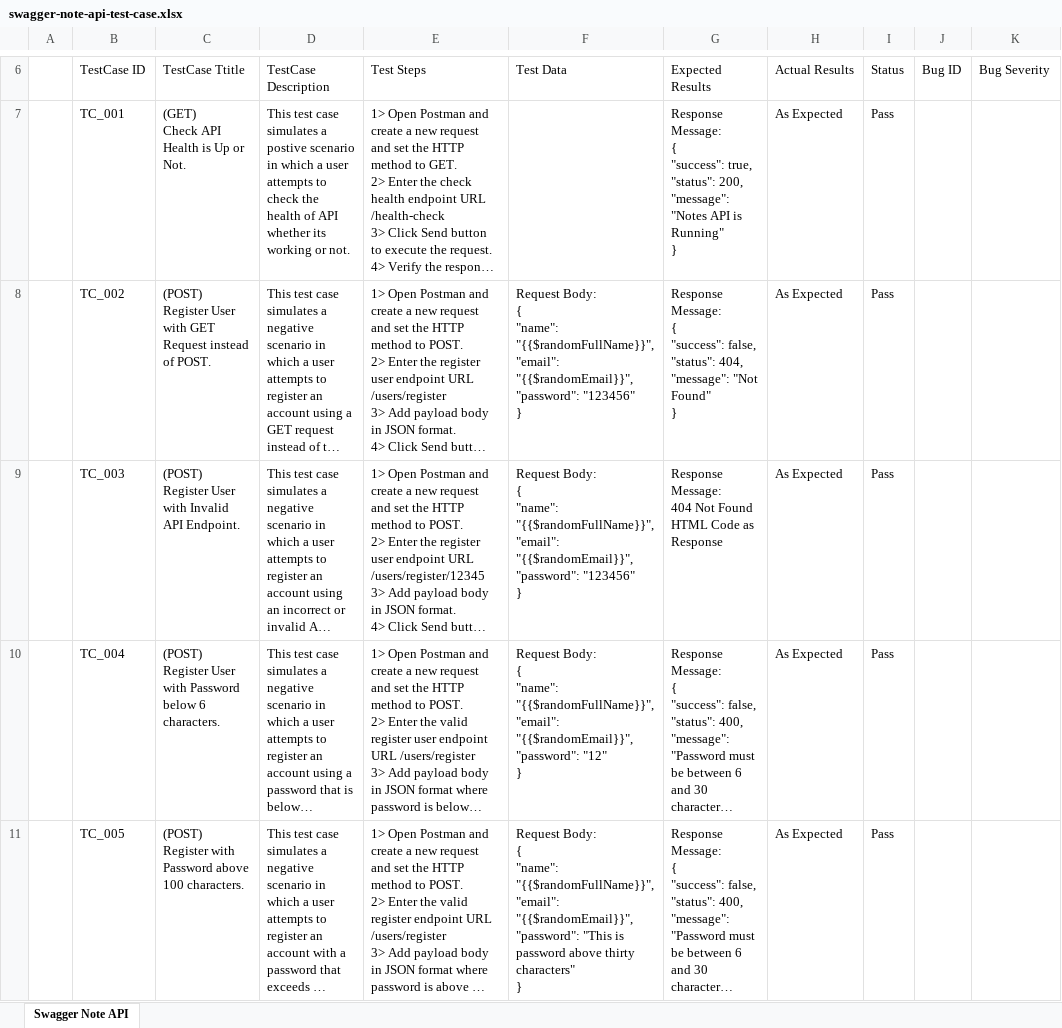
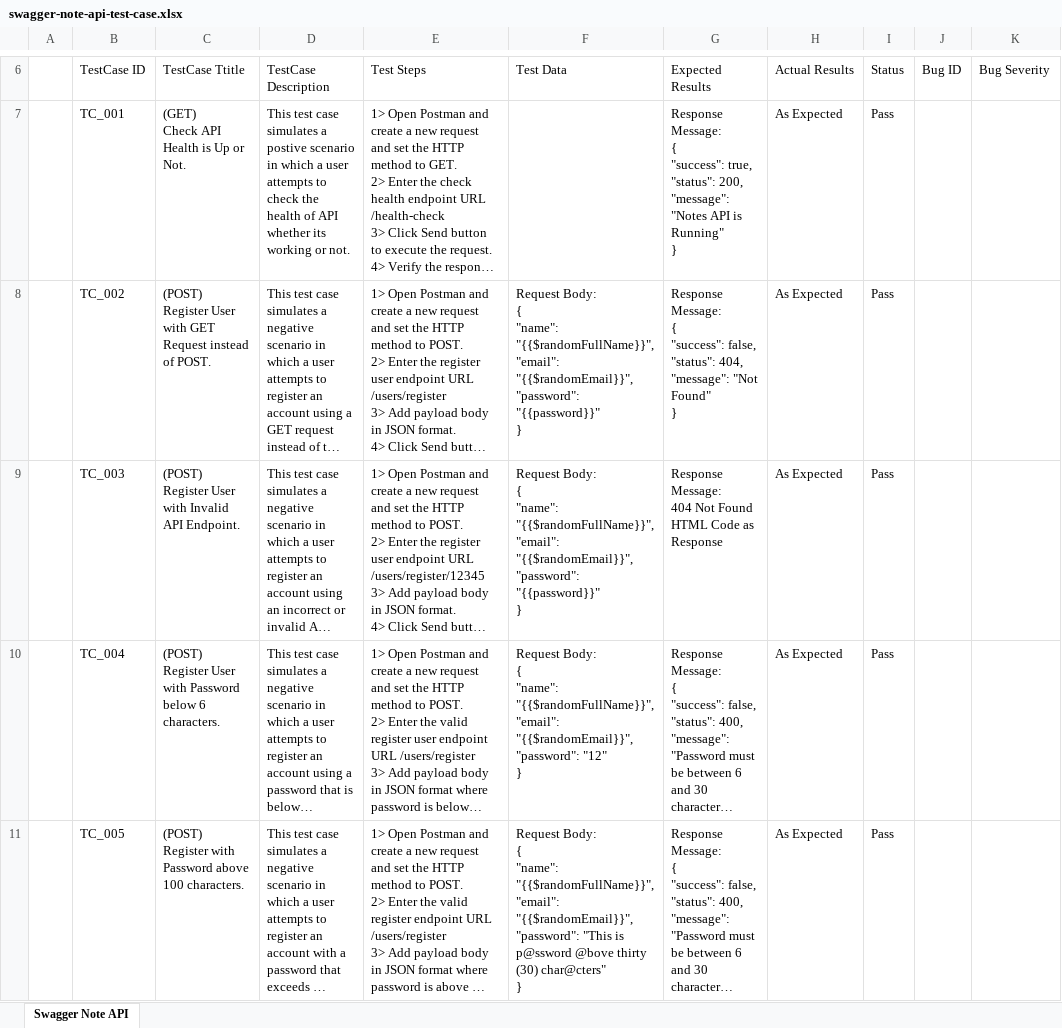
Before and after one commit to prabesh-mah/Swagger-Note-API-Postman, an Excel workbook: test_case_and_bug_report/swagger-note-api-test-case.xlsx, sheet Swagger Note API, drawn as a sheet; only a part is shown, gaps mark what is left out; long unchanged cells end in …; values as stored, in another font and other column widths than the file's, no cell formats; ↵ is a line break in a cell; the diff covers the shown part only; the diff names each change by its address in the sheet, - before the commit and + after, or states it on an @@ line.

Commit message:
added 1 test case on register

```diff
--- a/test_case_and_bug_report/swagger-note-api-test-case.xlsx (sheet Swagger Note API)
+++ b/test_case_and_bug_report/swagger-note-api-test-case.xlsx (sheet Swagger Note API)
-F8:F9 (Test Data): …"{{$randomEmail}}", ↵ "password": "123456" ↵ }
+F8:F9 (Test Data): …"{{$randomEmail}}", ↵ "password": "{{password}}" ↵ }
-F11 (Test Data): …"This is password above thirty characters" ↵ }
+F11 (Test Data): …"This is p@ssword @bove thirty (30) char@cters" ↵ }
```
Also changed, not shown: 1 added row and 425 edited cells elsewhere in this sheet, cell formats.
